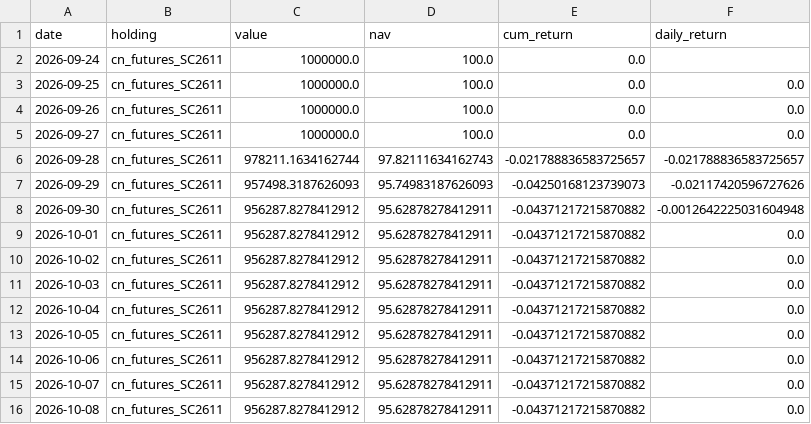
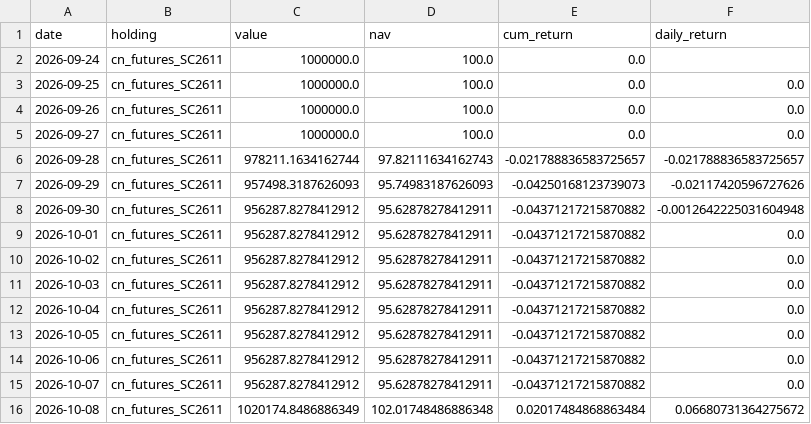
Before and after one commit to Bulin-wang/invest-dashboard, a CSV file: data/portfolios/investor12.csv, drawn as a sheet.

```diff
--- a/data/portfolios/investor12.csv
+++ b/data/portfolios/investor12.csv
@@ -15,2 +15,2 @@ date,holding,value,nav,cum_return,daily_return
 2026-10-07,cn_futures_SC2611,956287.8278412912,95.62878278412911,-0.04371217215870882,0.0
-2026-10-08,cn_futures_SC2611,956287.8278412912,95.62878278412911,-0.04371217215870882,0.0
+2026-10-08,cn_futures_SC2611,1020174.8486886349,102.01748486886348,0.02017484868863484,0.06680731364275672
```
Also changed, not shown: data/portfolios/investor50.csv, data/portfolios/investor52.csv, 15 other files.
